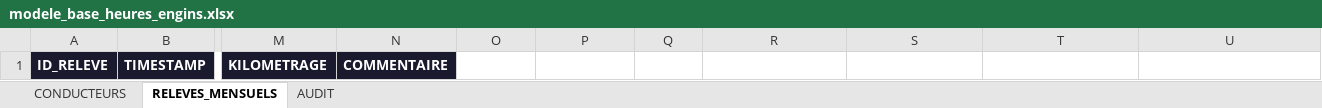
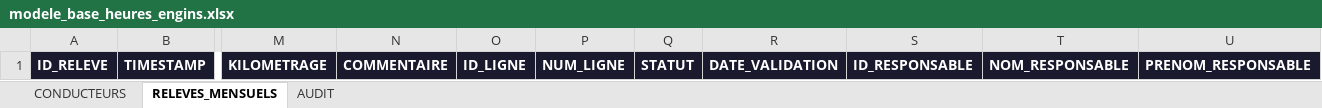
Before and after one commit to baouzjulien/projet-releve-heures-mensuel-engin, an Excel workbook: outputs/modele_base_heures_engins.xlsx, sheet RELEVES_MENSUELS, drawn as a sheet; only a part is shown, gaps mark what is left out; values as stored, in another font and other column widths than the file's, no borders; the diff names each change by its address in the sheet, - before the commit and + after, or states it on an @@ line.

Commit message:
Ajoute les lignes modifiables avant validation

```diff
--- a/outputs/modele_base_heures_engins.xlsx (sheet RELEVES_MENSUELS)
+++ b/outputs/modele_base_heures_engins.xlsx (sheet RELEVES_MENSUELS)
-O1: (empty)
+O1: ID_LIGNE
-O1:U1 fill: none
+O1:U1 fill: #1A1A2E
-P1: (empty)
+P1: NUM_LIGNE
-Q1: (empty)
+Q1: STATUT
-R1: (empty)
+R1: DATE_VALIDATION
-S1: (empty)
+S1: ID_RESPONSABLE
-T1: (empty)
+T1: NOM_RESPONSABLE
-U1: (empty)
+U1: PRENOM_RESPONSABLE
```
Also changed, not shown: 4 other files.
